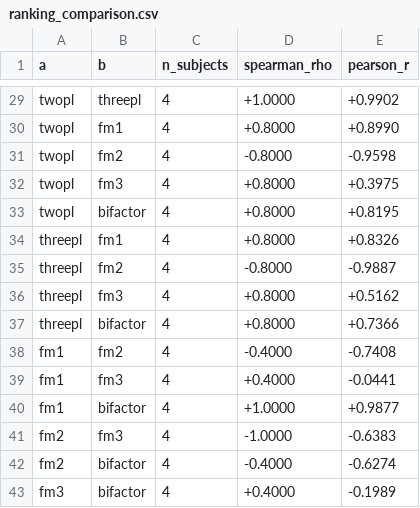
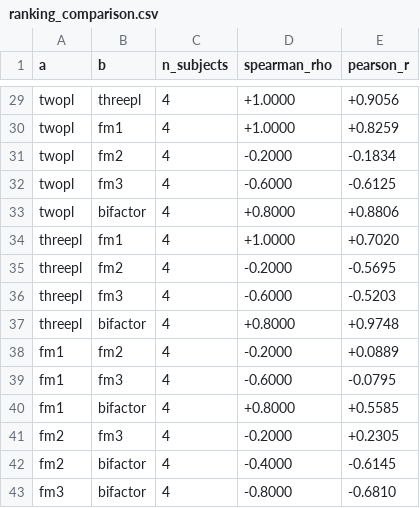
Before and after one commit to daphne-barretto/modeling-to-evaluate-ai-for-healthcare, a CSV file: outputs/irt/ranking_comparison.csv, drawn as a sheet; only a part is shown, gaps mark what is left out; the diff covers the shown part only; the diff names each change by its address in the sheet, - before the commit and + after, or states it on an @@ line.

```diff
--- a/outputs/irt/ranking_comparison.csv
+++ b/outputs/irt/ranking_comparison.csv
-E29 (pearson_r): +0.9902
+E29 (pearson_r): +0.9056
-D30 (spearman_rho): +0.8000
+D30 (spearman_rho): +1.0000
-E30 (pearson_r): +0.8990
+E30 (pearson_r): +0.8259
-D31 (spearman_rho): -0.8000
+D31 (spearman_rho): -0.2000
-E31 (pearson_r): -0.9598
+E31 (pearson_r): -0.1834
-D32 (spearman_rho): +0.8000
+D32 (spearman_rho): -0.6000
-E32 (pearson_r): +0.3975
+E32 (pearson_r): -0.6125
-E33 (pearson_r): +0.8195
+E33 (pearson_r): +0.8806
-D34 (spearman_rho): +0.8000
+D34 (spearman_rho): +1.0000
-E34 (pearson_r): +0.8326
+E34 (pearson_r): +0.7020
-D35 (spearman_rho): -0.8000
+D35 (spearman_rho): -0.2000
-E35 (pearson_r): -0.9887
+E35 (pearson_r): -0.5695
-D36 (spearman_rho): +0.8000
+D36 (spearman_rho): -0.6000
-E36 (pearson_r): +0.5162
+E36 (pearson_r): -0.5203
-E37 (pearson_r): +0.7366
+E37 (pearson_r): +0.9748
-D38 (spearman_rho): -0.4000
+D38 (spearman_rho): -0.2000
-E38 (pearson_r): -0.7408
+E38 (pearson_r): +0.0889
-D39 (spearman_rho): +0.4000
+D39 (spearman_rho): -0.6000
-E39 (pearson_r): -0.0441
+E39 (pearson_r): -0.0795
-D40 (spearman_rho): +1.0000
+D40 (spearman_rho): +0.8000
-E40 (pearson_r): +0.9877
+E40 (pearson_r): +0.5585
-D41 (spearman_rho): -1.0000
+D41 (spearman_rho): -0.2000
-E41 (pearson_r): -0.6383
+E41 (pearson_r): +0.2305
-E42 (pearson_r): -0.6274
+E42 (pearson_r): -0.6145
-D43 (spearman_rho): +0.4000
+D43 (spearman_rho): -0.8000
-E43 (pearson_r): -0.1989
+E43 (pearson_r): -0.6810
```
Also changed, not shown: 47 edited cells elsewhere in this file, outputs/irt/dif_by_age_bin.csv, outputs/irt/dif_by_sex.csv, 42 other files.
